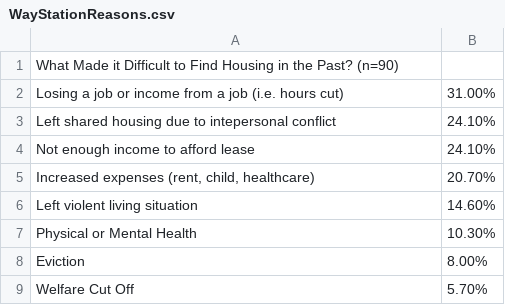
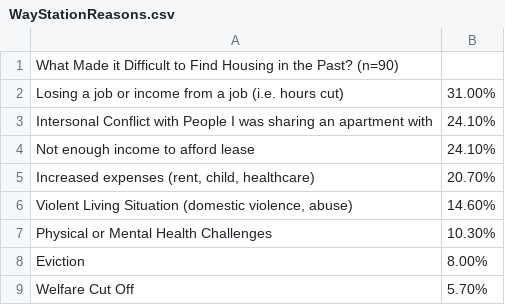
Before and after one commit to Amandanoelward/GitHubFHP_Repository, a CSV file: NestorWay/WayStationReasons.csv, drawn as a sheet.

Commit message:
Update WayStationReasons.csv

```diff
--- a/NestorWay/WayStationReasons.csv
+++ b/NestorWay/WayStationReasons.csv
@@ -2,7 +2,7 @@ What Made it Difficult to Find Housing in the Past? (n=90),
 Losing a job or income from a job (i.e. hours cut),31.00%
-Left shared housing  due to intepersonal conflict,24.10%
+Intersonal Conflict with People I was sharing an apartment with,24.10%
 Not enough income to afford lease ,24.10%
 "Increased expenses (rent, child, healthcare)",20.70%
-Left violent living situation,14.60%
-Physical or Mental Health ,10.30%
+"Violent Living Situation (domestic violence, abuse)",14.60%
+Physical or Mental Health Challenges,10.30%
 Eviction,8.00%
```
